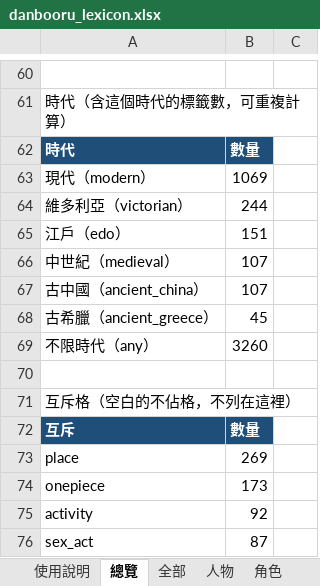
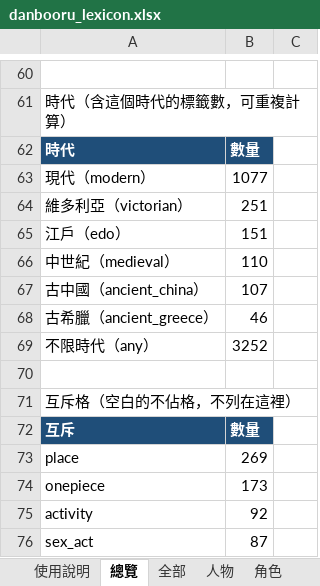
Before and after one commit to bosen12/danbooru_tag_random, an Excel workbook: danbooru_lexicon.xlsx, sheet 總覽, drawn as a sheet; only a part is shown, gaps mark what is left out; values as stored, in another font and other column widths than the file's, no borders; the diff names each change by its address in the sheet, - before the commit and + after, or states it on an @@ line.

```diff
--- a/danbooru_lexicon.xlsx (sheet 總覽)
+++ b/danbooru_lexicon.xlsx (sheet 總覽)
-B63: 1069
+B63: 1077
-B64: 244
+B64: 251
-B66: 107
+B66: 110
-B68: 45
+B68: 46
-B69: 3260
+B69: 3252
```
Also changed, not shown: sheet 服裝, sheet 全部, 11 other files.
